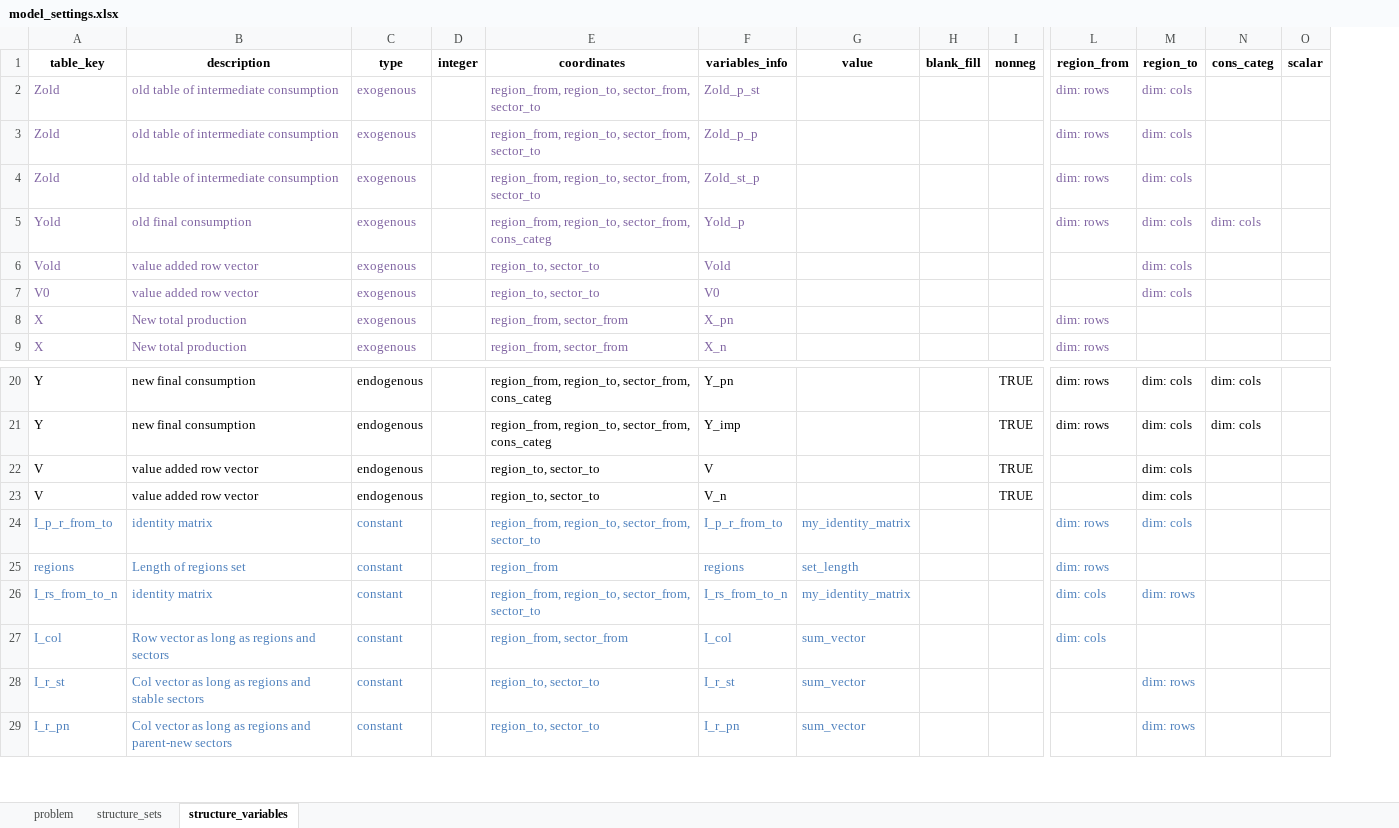
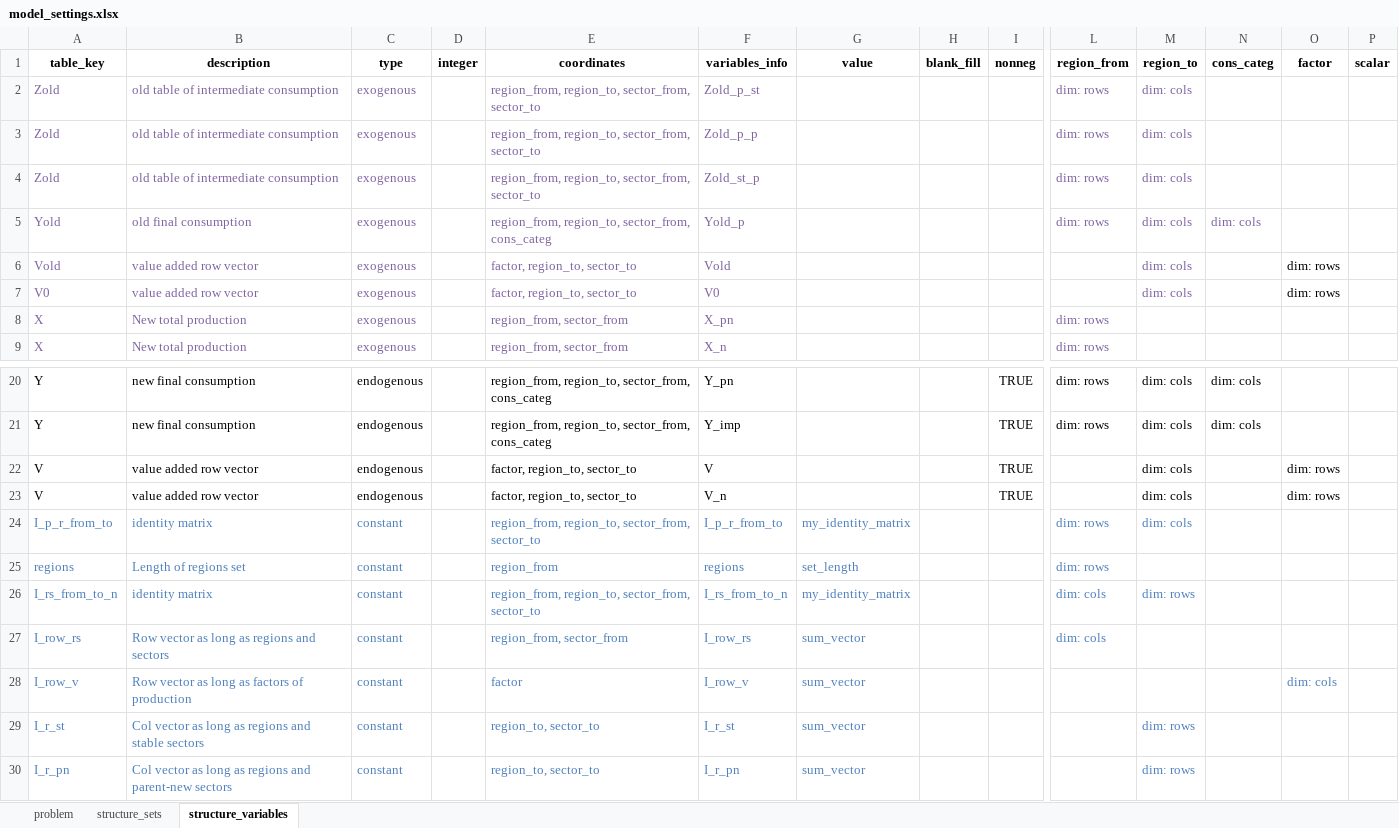
Before and after one commit to it-is-me-mario/MARIO, an Excel workbook: mario/tools/cvxlab/Split_sectors/model_settings.xlsx, sheet structure_variables, drawn as a sheet; only a part is shown, gaps mark what is left out; values as stored, in another font and other column widths than the file's, no borders; rows hold the shown columns only; the diff names each change by its address in the sheet, - before the commit and + after, or states it on an @@ line.

Commit message:
2 changes: created AUSteel cvxlab model + Factors of production in Split_sectors
New "default_settings" for cvxlab models: AuSteel, also fixing the db reading part of models.py.
In Split_sector problems now it is possible to define V on multiple rows, the set Factor of Production now is present.

```diff
--- a/mario/tools/cvxlab/Split_sectors/model_settings.xlsx (sheet structure_variables)
+++ b/mario/tools/cvxlab/Split_sectors/model_settings.xlsx (sheet structure_variables)
+column O (factor), rows 6-7: dim: rows | dim: rows; rows 22-23: dim: rows | dim: rows
-E6:E7 (coordinates): region_to, sector_to
+E6:E7 (coordinates): factor, region_to, sector_to
-E22:E23 (coordinates): region_to, sector_to
+E22:E23 (coordinates): factor, region_to, sector_to
-A27 (table_key): I_col
+A27 (table_key): I_row_rs
-F27 (variables_info): I_col
+F27 (variables_info): I_row_rs
+row 28: I_row_v | Row vector as long as factors of production | constant |  | factor | I_row_v | sum_vector |  |  |  |  |  | dim: cols
```
Also changed, not shown: sheet structure_sets, sheet problem, mario/tools/cvxlab/Split_sectors/mapping.xlsx, 5 other files.
